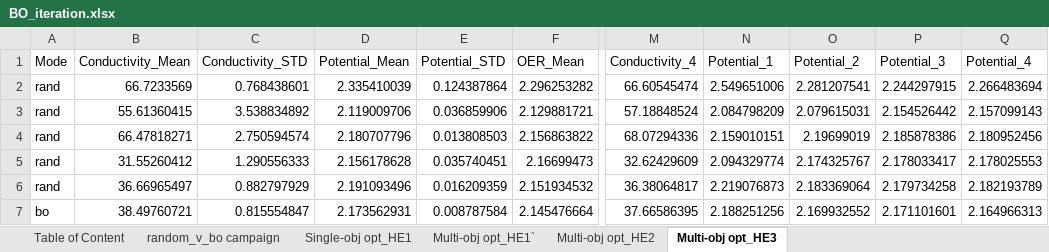
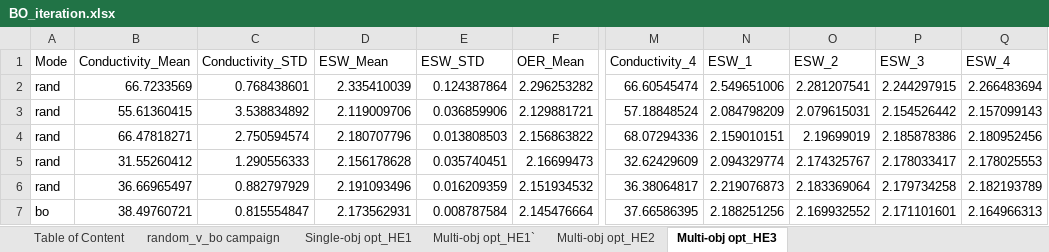
Before and after one commit to Liu-Lab-JHU/SDL-for-low-temperature-ZIB-electrolyte-optimiztion, an Excel workbook: source data/BO_iteration.xlsx, sheet Multi-obj opt_HE3, drawn as a sheet; only a part is shown, gaps mark what is left out; values as stored, in another font and other column widths than the file's, no borders; the diff names each change by its address in the sheet, - before the commit and + after, or states it on an @@ line.

```diff
--- a/source data/BO_iteration.xlsx (sheet Multi-obj opt_HE3)
+++ b/source data/BO_iteration.xlsx (sheet Multi-obj opt_HE3)
-D1: Potential_Mean
+D1: ESW_Mean
-E1: Potential_STD
+E1: ESW_STD
-N1: Potential_1
+N1: ESW_1
-O1: Potential_2
+O1: ESW_2
-P1: Potential_3
+P1: ESW_3
-Q1: Potential_4
+Q1: ESW_4
```
Also changed, not shown: sheet Multi-obj opt_HE2, sheet Multi-obj opt_HE1`, sheet Table of Content.
